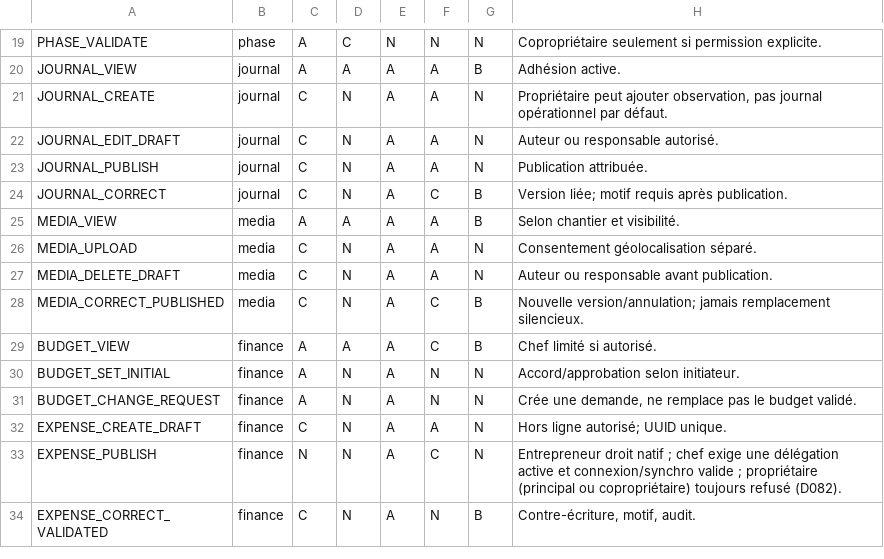
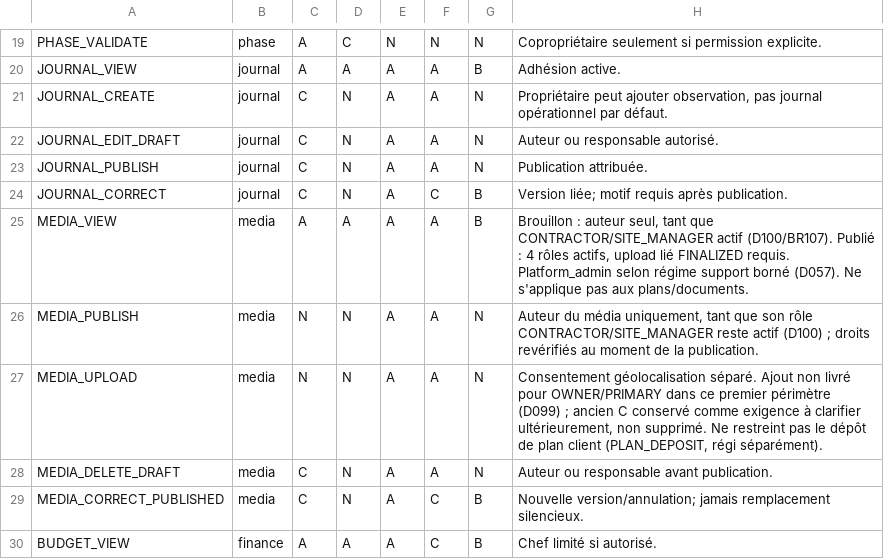
Before and after one commit to oumartata/ChantierLive, a CSV file: PERMISSIONS.csv, drawn as a sheet; only a part is shown, gaps mark what is left out; the shorter side is filled out with more unchanged rows.

```diff
--- a/PERMISSIONS.csv
+++ b/PERMISSIONS.csv
@@ -24,4 +24,5 @@ JOURNAL_PUBLISH,journal,C,N,A,A,N,"Publication attribuée."
 JOURNAL_CORRECT,journal,C,N,A,C,B,"Version liée; motif requis après publication."
-MEDIA_VIEW,media,A,A,A,A,B,"Selon chantier et visibilité."
-MEDIA_UPLOAD,media,C,N,A,A,N,"Consentement géolocalisation séparé."
+MEDIA_VIEW,media,A,A,A,A,B,"Brouillon : auteur seul, tant que CONTRACTOR/SITE_MANAGER actif (D100/BR107). Publié : 4 rôles actifs, upload lié FINALIZED requis. Platform_admin selon régime support borné (D057). Ne s'applique pas aux plans/documents."
+MEDIA_PUBLISH,media,N,N,A,A,N,"Auteur du média uniquement, tant que son rôle CONTRACTOR/SITE_MANAGER reste actif (D100) ; droits revérifiés au moment de la publication."
+MEDIA_UPLOAD,media,N,N,A,A,N,"Consentement géolocalisation séparé. Ajout non livré pour OWNER/PRIMARY dans ce premier périmètre (D099) ; ancien C conservé comme exigence à clarifier ultérieurement, non supprimé. Ne restreint pas le dépôt de plan client (PLAN_DEPOSIT, régi séparément)."
 MEDIA_DELETE_DRAFT,media,C,N,A,A,N,"Auteur ou responsable avant publication."
```
Also changed, not shown: ACCEPTANCE_CRITERIA.csv, BUSINESS_RULES.csv, 25 other files.
